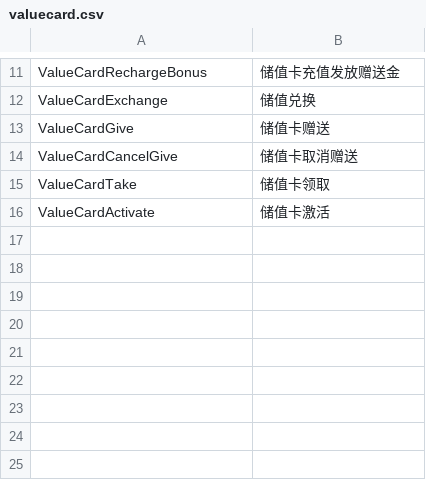
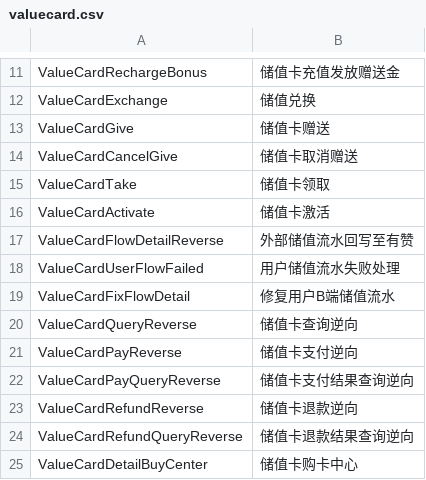
Before and after one commit to SevenPlusPlus/cloud-connector-doc, a CSV file: md/valuecard.csv, drawn as a sheet; only a part is shown, gaps mark what is left out.

```diff
--- a/md/valuecard.csv
+++ b/md/valuecard.csv
@@ -16 +16,10 @@ ValueCardTake,储值卡领取
 ValueCardActivate,储值卡激活
+ValueCardFlowDetailReverse,外部储值流水回写至有赞
+ValueCardUserFlowFailed,用户储值流水失败处理
+ValueCardFixFlowDetail,修复用户B端储值流水
+ValueCardQueryReverse,储值卡查询逆向
+ValueCardPayReverse,储值卡支付逆向
+ValueCardPayQueryReverse,储值卡支付结果查询逆向
+ValueCardRefundReverse,储值卡退款逆向
+ValueCardRefundQueryReverse,储值卡退款结果查询逆向
+ValueCardDetailBuyCenter,储值卡购卡中心
```
Also changed, not shown: md/voucher.csv, 32 other files.
